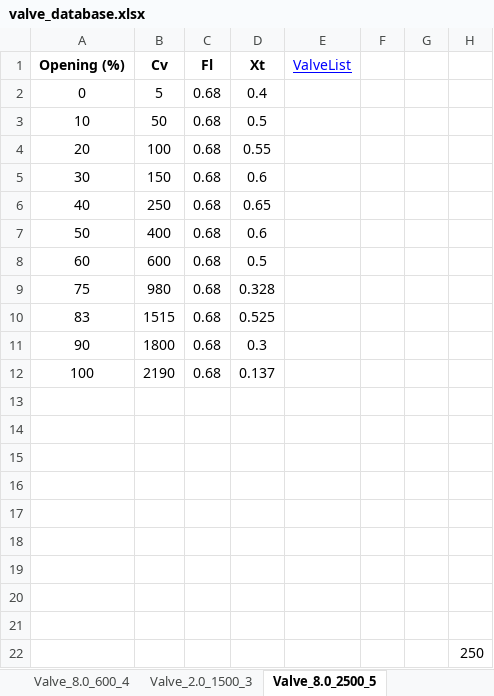
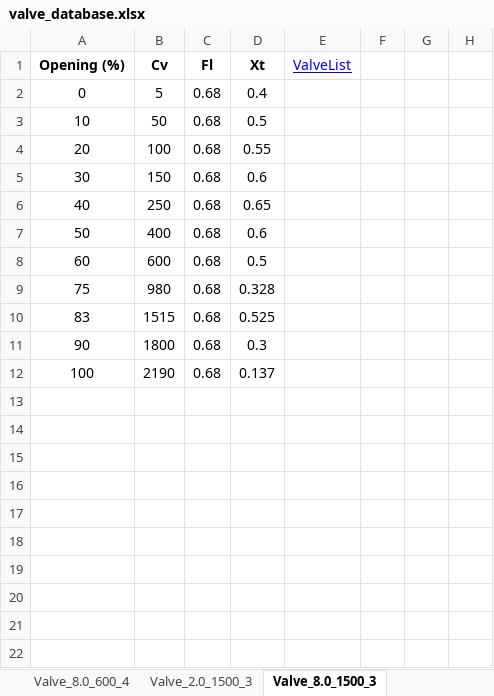
Before and after one commit to gurkan-maker/proje, an Excel workbook: valve_database.xlsx, sheet Valve_8.0_1500_3, drawn as a sheet; values as stored, in another font and other column widths than the file's, no borders; the diff names each change by its address in the sheet, - before the commit and + after, or states it on an @@ line.

Commit message:
Add files via upload

```diff
--- a/valve_database.xlsx (sheet Valve_8.0_1500_3)
+++ b/valve_database.xlsx (sheet Valve_8.0_1500_3)
-sheet tab: Valve_8.0_2500_5
+sheet tab: Valve_8.0_1500_3
-row 13: (empty)
-row 14: (empty)
-row 15: (empty)
-row 16: (empty)
-row 17: (empty)
-row 18: (empty)
-row 19: (empty)
-row 20: (empty)
-row 21: (empty)
-row 22:  |  |  |  |  |  |  | 250
```
Also changed, not shown: sheet Valve List.
